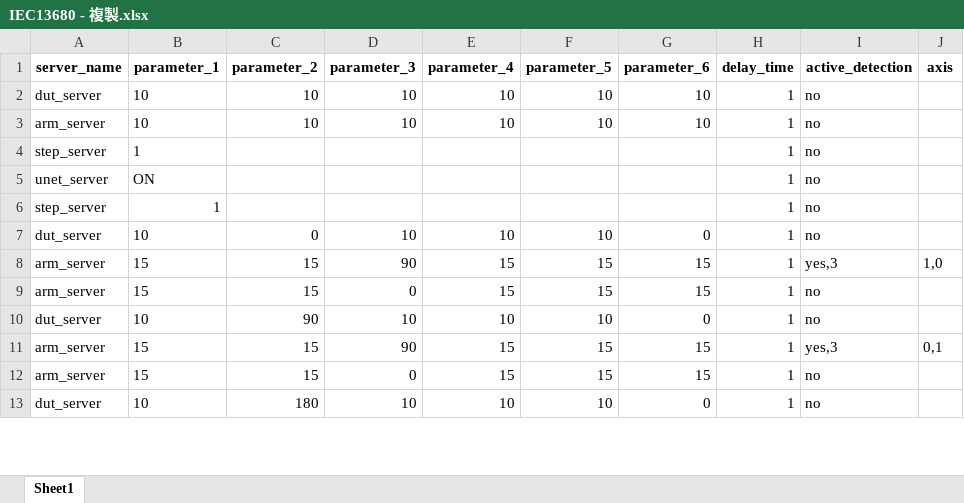
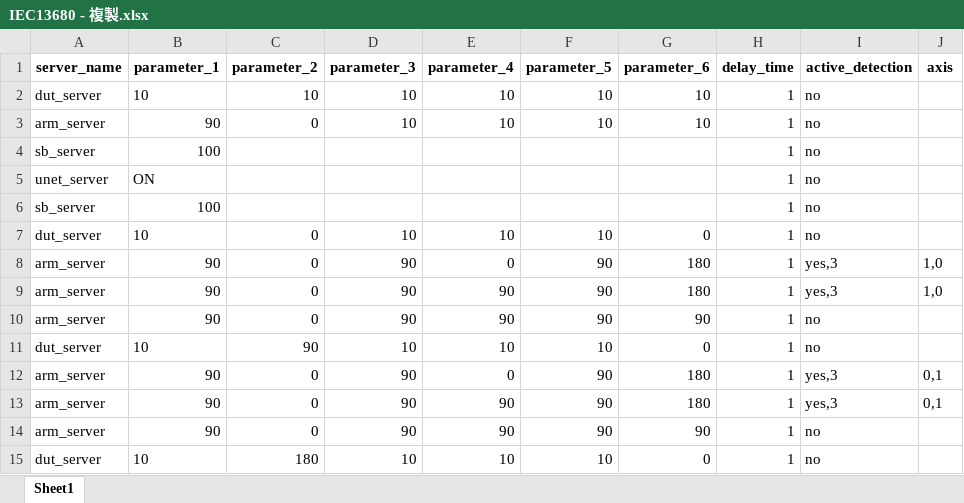
Before and after one commit to harry012112345/OD, an Excel workbook: test_excel/IEC13680 - 複製.xlsx, sheet Sheet1, drawn as a sheet; only a part is shown; values as stored, in another font and other column widths than the file's, no borders; addresses are those after the commit; the diff covers the shown part only; the diff names each change by its address in the sheet, - before the commit and + after, or states it on an @@ line.

Commit message:
OD_step

```diff
--- a/test_excel/IEC13680 - 複製.xlsx (sheet Sheet1)
+++ b/test_excel/IEC13680 - 複製.xlsx (sheet Sheet1)
-B3 (parameter_1): 10
+B3 (parameter_1): 90
-C3 (parameter_2): 10
+C3 (parameter_2): 0
-A4 (server_name): step_server
+A4 (server_name): sb_server
-B4 (parameter_1): 1
+B4 (parameter_1): 100
-A6 (server_name): step_server
+A6 (server_name): sb_server
-B6 (parameter_1): 1
+B6 (parameter_1): 100
-B8 (parameter_1): 15
+B8 (parameter_1): 90
-C8 (parameter_2): 15
+C8 (parameter_2): 0
-E8 (parameter_4): 15
+E8 (parameter_4): 0
-F8 (parameter_5): 15
+F8 (parameter_5): 90
-G8 (parameter_6): 15
+G8 (parameter_6): 180
+row 9: arm_server | 90 | 0 | 90 | 90 | 90 | 180 | 1 | yes,3 | 1,0
-B10 (parameter_1): 15
+B10 (parameter_1): 90
-C10 (parameter_2): 15
+C10 (parameter_2): 0
-D10 (parameter_3): 0
+D10 (parameter_3): 90
-E10 (parameter_4): 15
+E10 (parameter_4): 90
-F10 (parameter_5): 15
+F10 (parameter_5): 90
-G10 (parameter_6): 15
+G10 (parameter_6): 90
-B12 (parameter_1): 15
+B12 (parameter_1): 90
-C12 (parameter_2): 15
+C12 (parameter_2): 0
-E12 (parameter_4): 15
+E12 (parameter_4): 0
-F12 (parameter_5): 15
+F12 (parameter_5): 90
-G12 (parameter_6): 15
+G12 (parameter_6): 180
+row 13: arm_server | 90 | 0 | 90 | 90 | 90 | 180 | 1 | yes,3 | 0,1
-B14 (parameter_1): 15
+B14 (parameter_1): 90
-C14 (parameter_2): 15
+C14 (parameter_2): 0
-D14 (parameter_3): 0
+D14 (parameter_3): 90
-E14 (parameter_4): 15
+E14 (parameter_4): 90
-F14 (parameter_5): 15
+F14 (parameter_5): 90
-G14 (parameter_6): 15
+G14 (parameter_6): 90
```
Also changed, not shown: 78 added rows and 884 edited cells elsewhere in this sheet, 7 other files.
